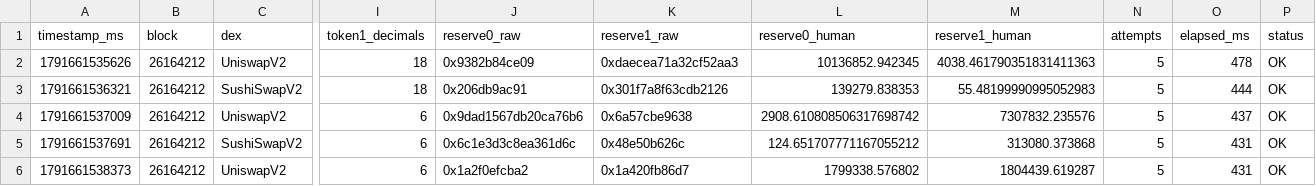
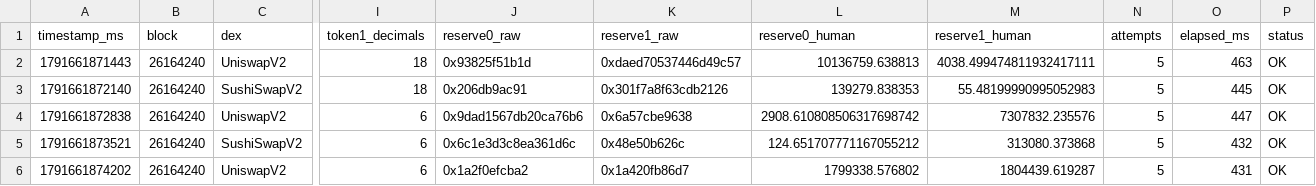
Before and after one commit to mdibrahim1809/crypto-arb, a CSV file: stage4_10_verified_market_data.csv, drawn as a sheet; only a part is shown, gaps mark what is left out; the diff names each change by its address in the sheet, - before the commit and + after, or states it on an @@ line.

Commit message:
normal run data change

```diff
--- a/stage4_10_verified_market_data.csv
+++ b/stage4_10_verified_market_data.csv
-A2 (timestamp_ms): 1791661535626
+A2 (timestamp_ms): 1791661871443
-B2:B6 (block): 26164212
+B2:B6 (block): 26164240
-J2 (reserve0_raw): 0x9382b84ce09
+J2 (reserve0_raw): 0x93825f51b1d
-K2 (reserve1_raw): 0xdaecea71a32cf52aa3
+K2 (reserve1_raw): 0xdaed70537446d49c57
-L2 (reserve0_human): 10136852.942345
+L2 (reserve0_human): 10136759.638813
-M2 (reserve1_human): 4038.461790351831411363
+M2 (reserve1_human): 4038.499474811932417111
-O2 (elapsed_ms): 478
+O2 (elapsed_ms): 463
-A3 (timestamp_ms): 1791661536321
+A3 (timestamp_ms): 1791661872140
-O3 (elapsed_ms): 444
+O3 (elapsed_ms): 445
-A4 (timestamp_ms): 1791661537009
+A4 (timestamp_ms): 1791661872838
-O4 (elapsed_ms): 437
+O4 (elapsed_ms): 447
-A5 (timestamp_ms): 1791661537691
+A5 (timestamp_ms): 1791661873521
-O5 (elapsed_ms): 431
+O5 (elapsed_ms): 432
-A6 (timestamp_ms): 1791661538373
+A6 (timestamp_ms): 1791661874202
```
